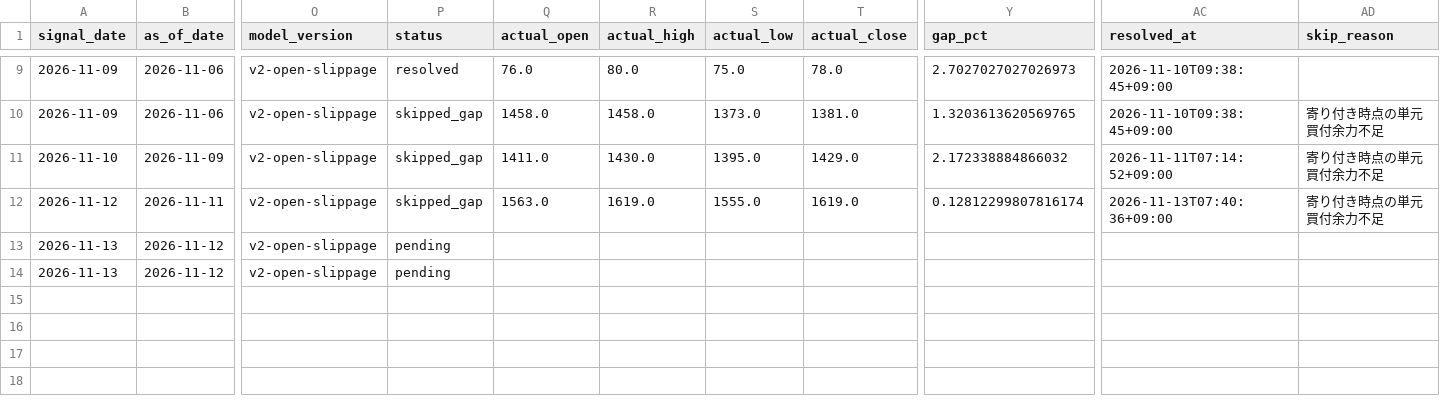
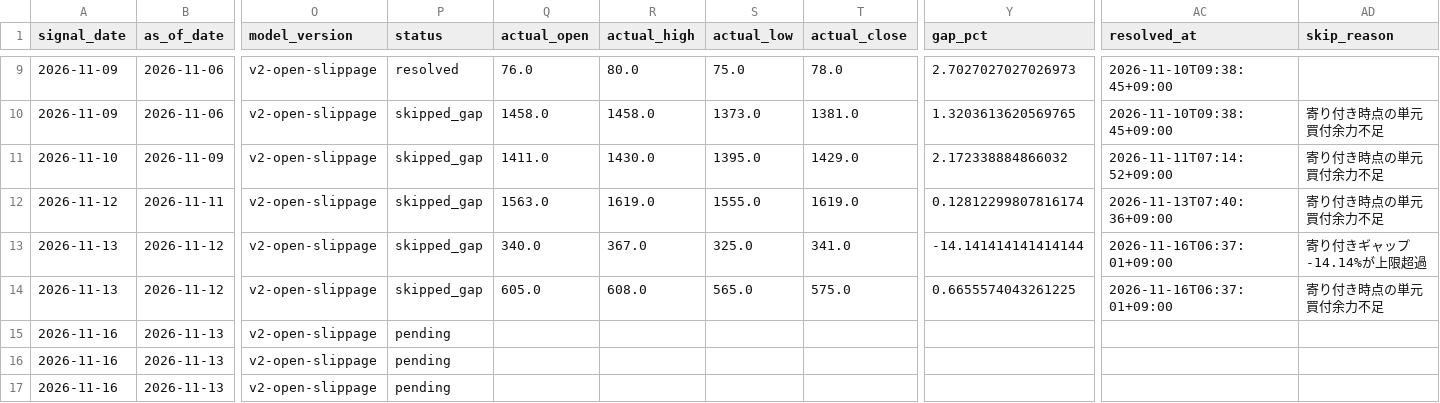
Before and after one commit to cafemarlsurf727-cell/daytrade-screener, a CSV file: logs/signal_log.csv, drawn as a sheet; only a part is shown, gaps mark what is left out; rows hold the shown columns only; the diff names each change by its address in the sheet, - before the commit and + after, or states it on an @@ line.

```diff
--- a/logs/signal_log.csv
+++ b/logs/signal_log.csv
-P13:P14 (status): pending
+P13:P14 (status): skipped_gap
-Q13 (actual_open): (empty)
+Q13 (actual_open): 340.0
-R13 (actual_high): (empty)
+R13 (actual_high): 367.0
-S13 (actual_low): (empty)
+S13 (actual_low): 325.0
-T13 (actual_close): (empty)
+T13 (actual_close): 341.0
-Y13 (gap_pct): (empty)
+Y13 (gap_pct): -14.141414141414144
-AC13:AC14 (resolved_at): (empty)
+AC13:AC14 (resolved_at): 2026-11-16T06:37:01+09:00
-AD13 (skip_reason): (empty)
+AD13 (skip_reason): 寄り付きギャップ-14.14%が上限超過
-Q14 (actual_open): (empty)
+Q14 (actual_open): 605.0
-R14 (actual_high): (empty)
+R14 (actual_high): 608.0
-S14 (actual_low): (empty)
+S14 (actual_low): 565.0
-T14 (actual_close): (empty)
+T14 (actual_close): 575.0
-Y14 (gap_pct): (empty)
+Y14 (gap_pct): 0.6655574043261225
-AD14 (skip_reason): (empty)
+AD14 (skip_reason): 寄り付き時点の単元買付余力不足
+row 15: 2026-11-16 | 2026-11-13 | v2-open-slippage | pending
+row 16: 2026-11-16 | 2026-11-13 | v2-open-slippage | pending
+row 17: 2026-11-16 | 2026-11-13 | v2-open-slippage | pending
```
Also changed, not shown: logs/research_signal_log.csv, tickers_200.csv, 2 other files.
